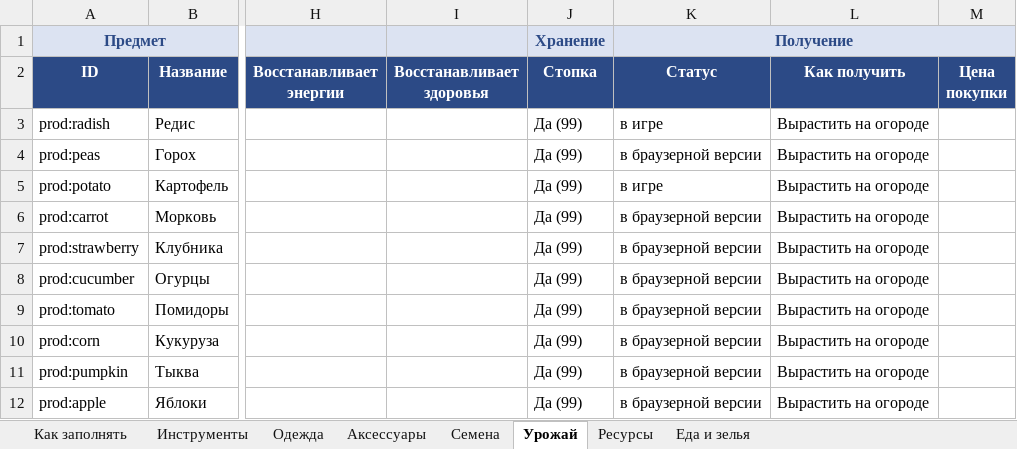
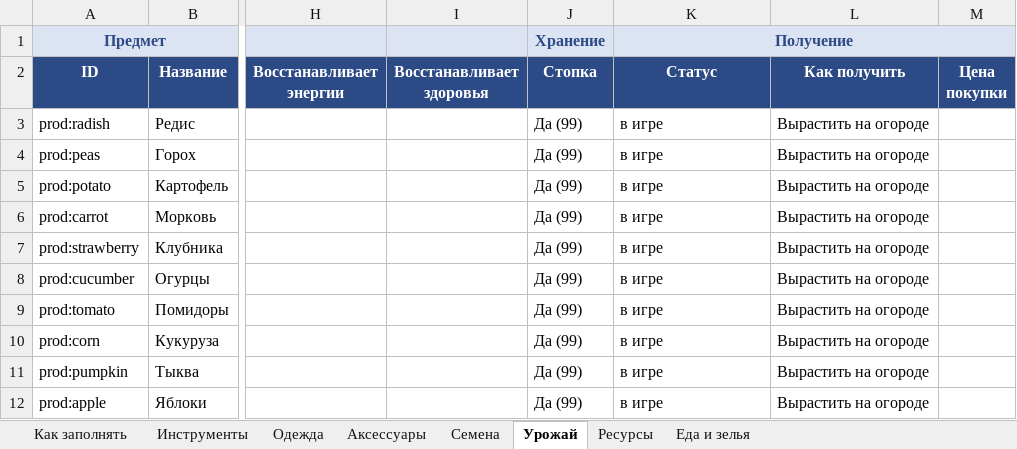
Before and after one commit to Japshinobi/Test, an Excel workbook: design/items.xlsx, sheet Урожай, drawn as a sheet; only a part is shown, gaps mark what is left out; values as stored, in another font and other column widths than the file's, no borders; the diff names each change by its address in the sheet, - before the commit and + after, or states it on an @@ line.

```diff
--- a/design/items.xlsx (sheet Урожай)
+++ b/design/items.xlsx (sheet Урожай)
-K4 (Статус): в браузерной версии
+K4 (Статус): в игре
-K6:K12 (Статус): в браузерной версии
+K6:K12 (Статус): в игре
```
Also changed, not shown: sheet Семена, sheet Инструменты, sheet Ресурсы, sheet Как заполнять, 26 other files.
